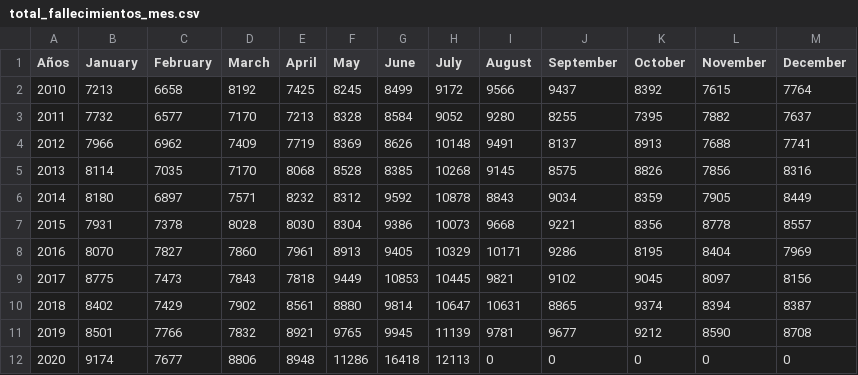
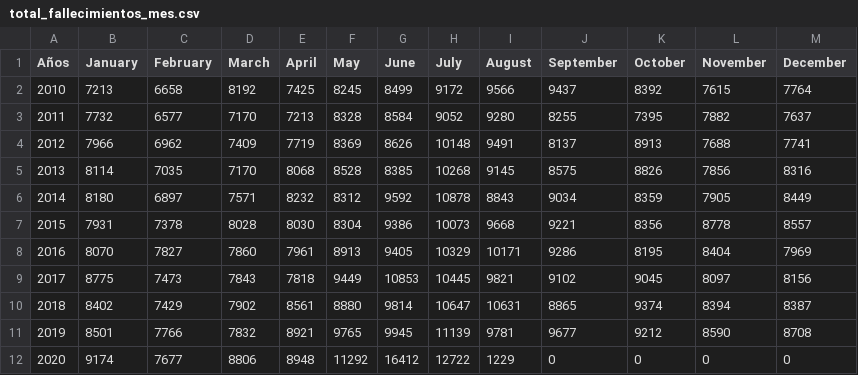
Before and after one commit to rodrigorm93/Datos-Chile, a CSV file: Total-Defunciones/total_fallecimientos_mes.csv, drawn as a sheet.

```diff
--- a/Total-Defunciones/total_fallecimientos_mes.csv
+++ b/Total-Defunciones/total_fallecimientos_mes.csv
@@ -11,2 +11,2 @@ Años,January,February,March,April,May,June,July,August,September,October,Novemb
 2019,8501,7766,7832,8921,9765,9945,11139,9781,9677,9212,8590,8708
-2020,9174,7677,8806,8948,11286,16418,12113,0,0,0,0,0
+2020,9174,7677,8806,8948,11292,16412,12722,1229,0,0,0,0
```
Also changed, not shown: Casos-Comunas/COVID19.csv, Casos-Comunas/casosActivos.csv, 2 other files.
